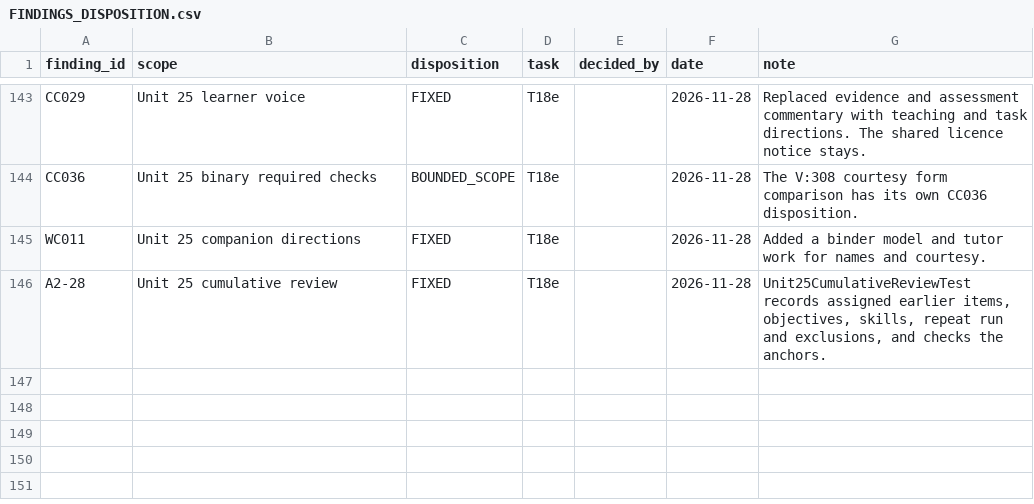
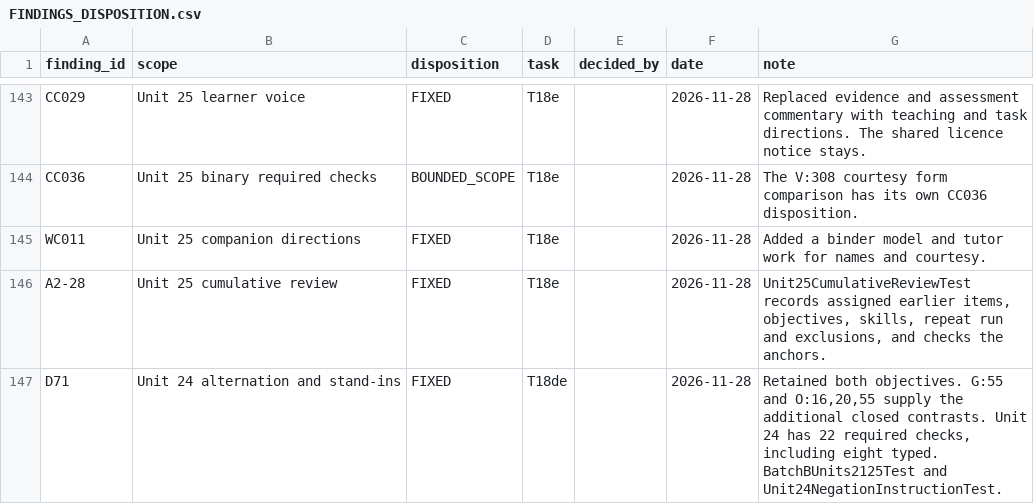
Before and after one commit to justinkulka-lang/russian-companion, a CSV file: audit/FINDINGS_DISPOSITION.csv, drawn as a sheet; only a part is shown, gaps mark what is left out.

Commit message:
T18de: add frozen Unit 24 checks and refresh listen-check locators

```diff
--- a/audit/FINDINGS_DISPOSITION.csv
+++ b/audit/FINDINGS_DISPOSITION.csv
@@ -146 +146,2 @@ WC011,Unit 25 companion directions,FIXED,T18e,,2026-11-28,Added a binder model a
 A2-28,Unit 25 cumulative review,FIXED,T18e,,2026-11-28,"Unit25CumulativeReviewTest records assigned earlier items, objectives, skills, repeat run and exclusions, and checks the anchors."
+D71,Unit 24 alternation and stand-ins,FIXED,T18de,,2026-11-28,"Retained both objectives. G:55 and O:16,20,55 supply the additional closed contrasts. Unit 24 has 22 required checks, including eight typed. BatchBUnits2125Test and Unit24NegationInstructionTest."
```
Also changed, not shown: audit/cc036-binary-required-checks.csv, 4 other files.
